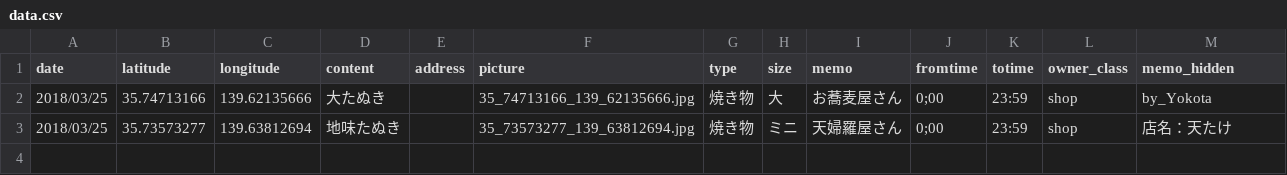
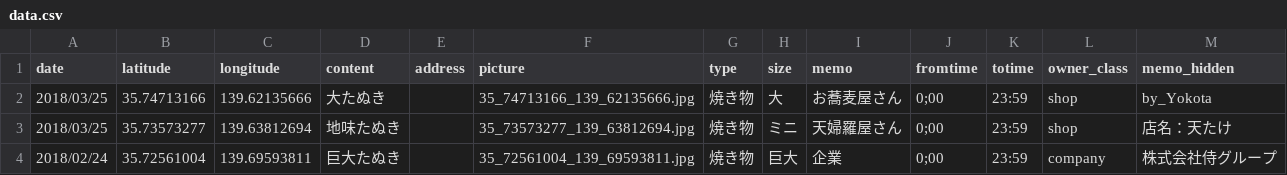
Before and after one commit to code4nerima/simplemap, a CSV file: data/data.csv, drawn as a sheet; the diff names each change by its address in the sheet, - before the commit and + after, or states it on an @@ line.

```diff
--- a/data/data.csv
+++ b/data/data.csv
+row 4: 2018/02/24 | 35.72561004 | 139.69593811 | 巨大たぬき |  | 35_72561004_139_69593811.jpg | 焼き物 | 巨大 | 企業 | 0;00 | 23:59 | company | 株式会社侍グループ
```
Also changed, not shown: 2 other files.
